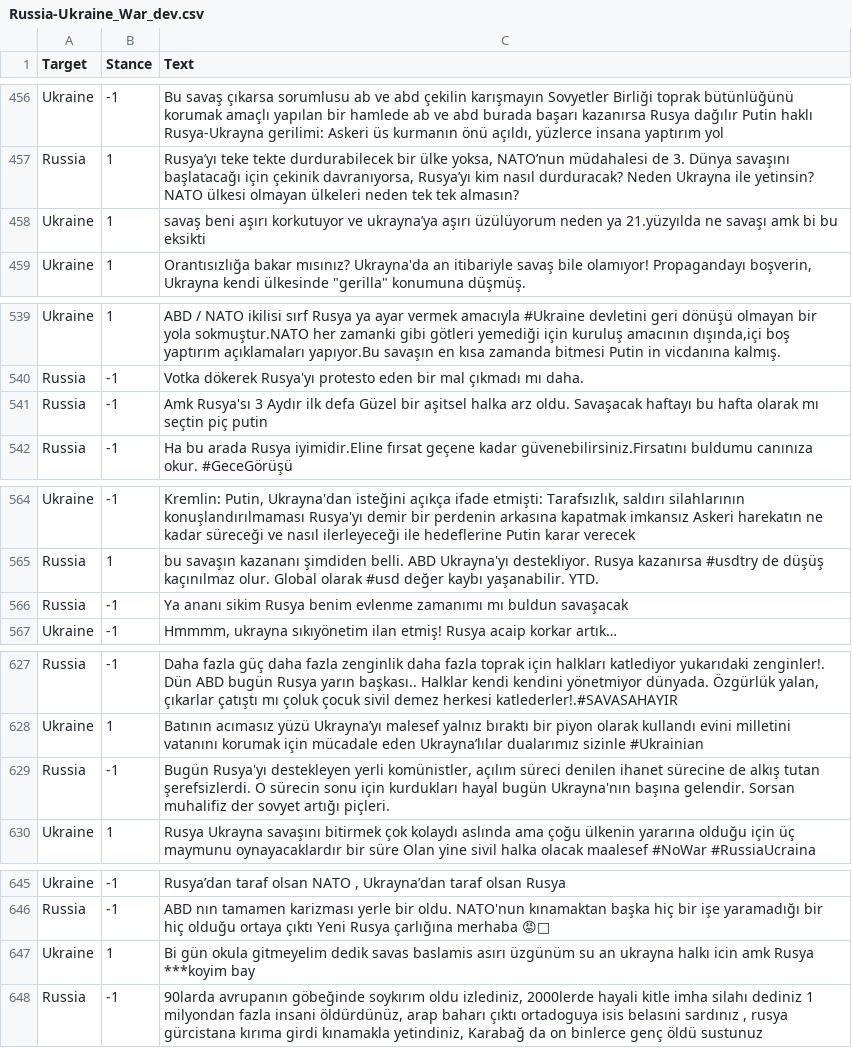
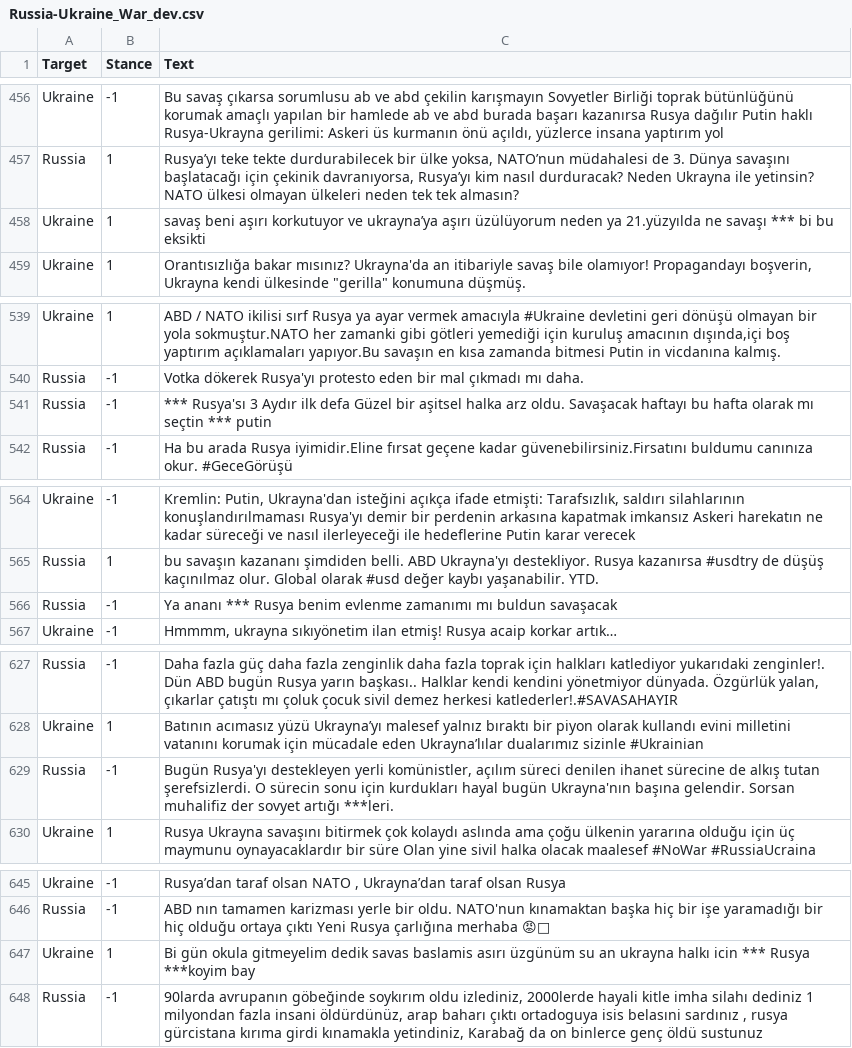
Before and after one commit to nurdelikkaya/Stance_Detection_Datasets, a CSV file: Russia-Ukraine_War/Russia-Ukraine_War_dev.csv, drawn as a sheet; only a part is shown, gaps mark what is left out; the diff covers the shown part only.

```diff
--- a/Russia-Ukraine_War/Russia-Ukraine_War_dev.csv
+++ b/Russia-Ukraine_War/Russia-Ukraine_War_dev.csv
@@ -457,3 +457,3 @@ Ukraine,-1,"Bu savaş çıkarsa sorumlusu ab ve abd çekilin karışmayın Sovye
 Russia,1,"Rusya’yı teke tekte durdurabilecek bir ülke yoksa, NATO’nun müdahalesi de 3. Dünya savaşını başlatacağı için çekinik davranıyorsa, Rusya’yı kim nasıl durduracak? Neden Ukrayna ile yetinsin? NATO ülkesi olmayan ülkeleri neden tek tek almasın?"
-Ukraine,1,savaş beni aşırı korkutuyor ve ukrayna’ya aşırı üzülüyorum neden ya 21.yüzyılda ne savaşı amk bi bu eksikti
+Ukraine,1,savaş beni aşırı korkutuyor ve ukrayna’ya aşırı üzülüyorum neden ya 21.yüzyılda ne savaşı *** bi bu eksikti
 Ukraine,1,"Orantısızlığa bakar mısınız? Ukrayna'da an itibariyle savaş bile olamıyor! Propagandayı boşverin, Ukrayna kendi ülkesinde ""gerilla"" konumuna düşmüş."
@@ -540,3 +540,3 @@ Ukraine,1,"ABD / NATO ikilisi sırf Rusya ya ayar vermek amacıyla #Ukraine devl
 Russia,-1,Votka dökerek Rusya'yı protesto eden bir mal çıkmadı mı daha.
-Russia,-1,Amk Rusya'sı 3 Aydır ilk defa Güzel bir aşitsel halka arz oldu. Savaşacak haftayı bu hafta olarak mı seçtin piç putin
+Russia,-1,*** Rusya'sı 3 Aydır ilk defa Güzel bir aşitsel halka arz oldu. Savaşacak haftayı bu hafta olarak mı seçtin *** putin
 Russia,-1,Ha bu arada Rusya iyimidir.Eline fırsat geçene kadar güvenebilirsiniz.Firsatını buldumu canınıza okur. #GeceGörüşü
@@ -565,3 +565,3 @@ Ukraine,-1,"Kremlin: Putin, Ukrayna'dan isteğini açıkça ifade etmişti: Tara
 Russia,1,bu savaşın kazananı şimdiden belli. ABD Ukrayna'yı destekliyor. Rusya kazanırsa #usdtry de düşüş kaçınılmaz olur. Global olarak #usd değer kaybı yaşanabilir. YTD.
-Russia,-1,Ya ananı sikim Rusya benim evlenme zamanımı mı buldun savaşacak
+Russia,-1,Ya ananı *** Rusya benim evlenme zamanımı mı buldun savaşacak
 Ukraine,-1,"Hmmmm, ukrayna sıkıyönetim ilan etmiş! Rusya acaip korkar artık…"
@@ -628,3 +628,3 @@ Russia,-1,"Daha fazla güç daha fazla zenginlik daha fazla toprak için halklar
 Ukraine,1,Batının acımasız yüzü Ukrayna’yı malesef yalnız bıraktı bir piyon olarak kullandı evini milletini vatanını korumak için mücadale eden Ukrayna’lılar dualarımız sizinle  #Ukrainian
-Russia,-1,"Bugün Rusya'yı destekleyen yerli komünistler, açılım süreci denilen ihanet sürecine de alkış tutan şerefsizlerdi. O sürecin sonu için kurdukları hayal bugün Ukrayna'nın başına gelendir. Sorsan muhalifiz der sovyet artığı piçleri."
+Russia,-1,"Bugün Rusya'yı destekleyen yerli komünistler, açılım süreci denilen ihanet sürecine de alkış tutan şerefsizlerdi. O sürecin sonu için kurdukları hayal bugün Ukrayna'nın başına gelendir. Sorsan muhalifiz der sovyet artığı ***leri."
 Ukraine,1,Rusya Ukrayna savaşını bitirmek çok kolaydı aslında ama çoğu ülkenin yararına olduğu için üç maymunu oynayacaklardır bir süre  Olan yine sivil halka olacak maalesef  #NoWar #RussiaUcraina
@@ -646,3 +646,3 @@ Ukraine,-1,"Rusya’dan taraf olsan NATO , Ukrayna’dan taraf olsan Rusya"
 Russia,-1,ABD nın tamamen karizması yerle bir oldu.  NATO'nun kınamaktan başka hiç bir işe yaramadığı bir hiç olduğu ortaya çıktı Yeni Rusya çarlığına merhaba 😡🤬
-Ukraine,1,Bi gün okula gitmeyelim dedik savas baslamis asırı üzgünüm su an ukrayna halkı icin amk Rusya ***koyim bay
+Ukraine,1,Bi gün okula gitmeyelim dedik savas baslamis asırı üzgünüm su an ukrayna halkı icin *** Rusya ***koyim bay
 Russia,-1,"90larda avrupanın göbeğinde soykırım oldu izlediniz, 2000lerde hayali kitle imha silahı dediniz 1 milyondan fazla insani öldürdünüz, arap baharı çıktı ortadoguya isis belasıni sardınız , rusya gürcistana kırıma girdi kınamakla yetindiniz, Karabağ da on binlerce genç öldü sustunuz"
```
Also changed, not shown: 7 edited cells elsewhere in this file, Russia-Ukraine_War/Russia-Ukraine_War_test.csv, 1 other file.
